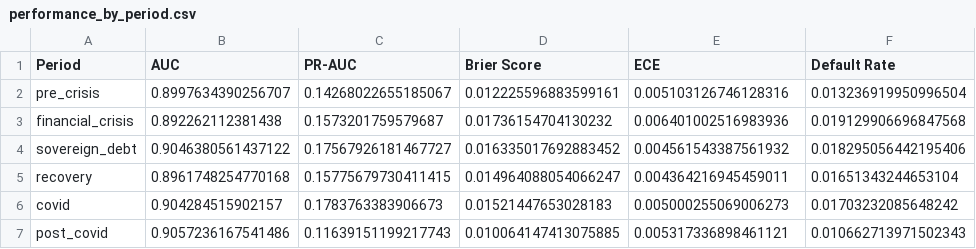
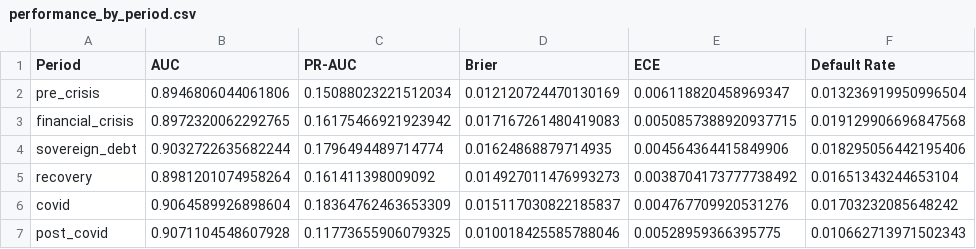
Before and after one commit to vilhelm-k/credit-risk-xai-thesis, a CSV file: results/xai_temporal/performance_by_period.csv, drawn as a sheet.

```diff
--- a/results/xai_temporal/performance_by_period.csv
+++ b/results/xai_temporal/performance_by_period.csv
@@ -1,7 +1,7 @@
-Period,AUC,PR-AUC,Brier Score,ECE,Default Rate
-pre_crisis,0.8997634390256707,0.14268022655185067,0.012225596883599161,0.005103126746128316,0.013236919950996504
-financial_crisis,0.892262112381438,0.1573201759579687,0.01736154704130232,0.006401002516983936,0.019129906696847568
-sovereign_debt,0.9046380561437122,0.17567926181467727,0.016335017692883452,0.004561543387561932,0.018295056442195406
-recovery,0.8961748254770168,0.15775679730411415,0.014964088054066247,0.004364216945459011,0.01651343244653104
-covid,0.904284515902157,0.1783763383906673,0.01521447653028183,0.005000255069006273,0.01703232085648242
-post_covid,0.9057236167541486,0.11639151199217743,0.010064147413075885,0.005317336898461121,0.010662713971502343
+Period,AUC,PR-AUC,Brier,ECE,Default Rate
+pre_crisis,0.8946806044061806,0.15088023221512034,0.012120724470130169,0.006118820458969347,0.013236919950996504
+financial_crisis,0.8972320062292765,0.16175466921923942,0.017167261480419083,0.0050857388920937715,0.019129906696847568
+sovereign_debt,0.9032722635682244,0.1796494489714774,0.01624868879714935,0.004564364415849906,0.018295056442195406
+recovery,0.8981201074958264,0.161411398009092,0.014927011476993273,0.0038704173777738492,0.01651343244653104
+covid,0.9064589926898604,0.18364762463653309,0.015117030822185837,0.004767709920531276,0.01703232085648242
+post_covid,0.9071104548607928,0.11773655906079325,0.010018425585788046,0.00528959366395775,0.010662713971502343
```
Also changed, not shown: results/xai_clustering/cluster_archetypes.csv, results/xai_clustering/cluster_shap_profiles.csv, 22 other files.
